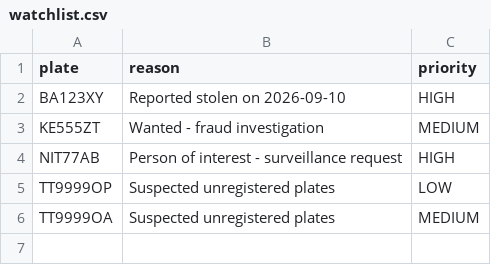
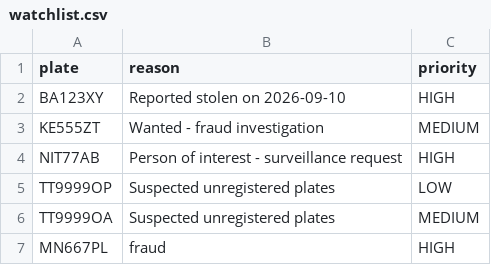
Before and after one commit to Creative1800/Vehicle-Event-Processing, a CSV file: sample-data/watchlist.csv, drawn as a sheet.

Commit message:
Add a second detection feed and a fifth watchlisted plate

```diff
--- a/sample-data/watchlist.csv
+++ b/sample-data/watchlist.csv
@@ -6 +6,2 @@ TT9999OP,Suspected unregistered plates,LOW
 TT9999OA,Suspected unregistered plates,MEDIUM
+MN667PL,fraud,HIGH
```
Also changed, not shown: 1 other file.
